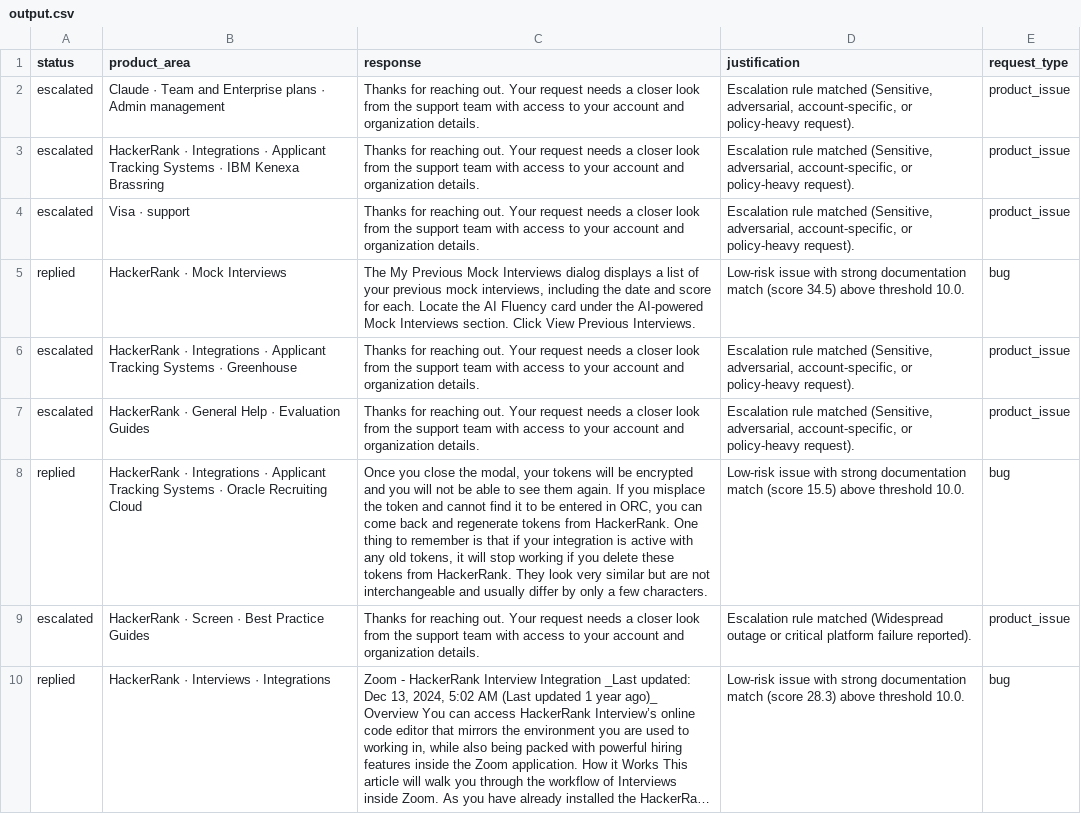
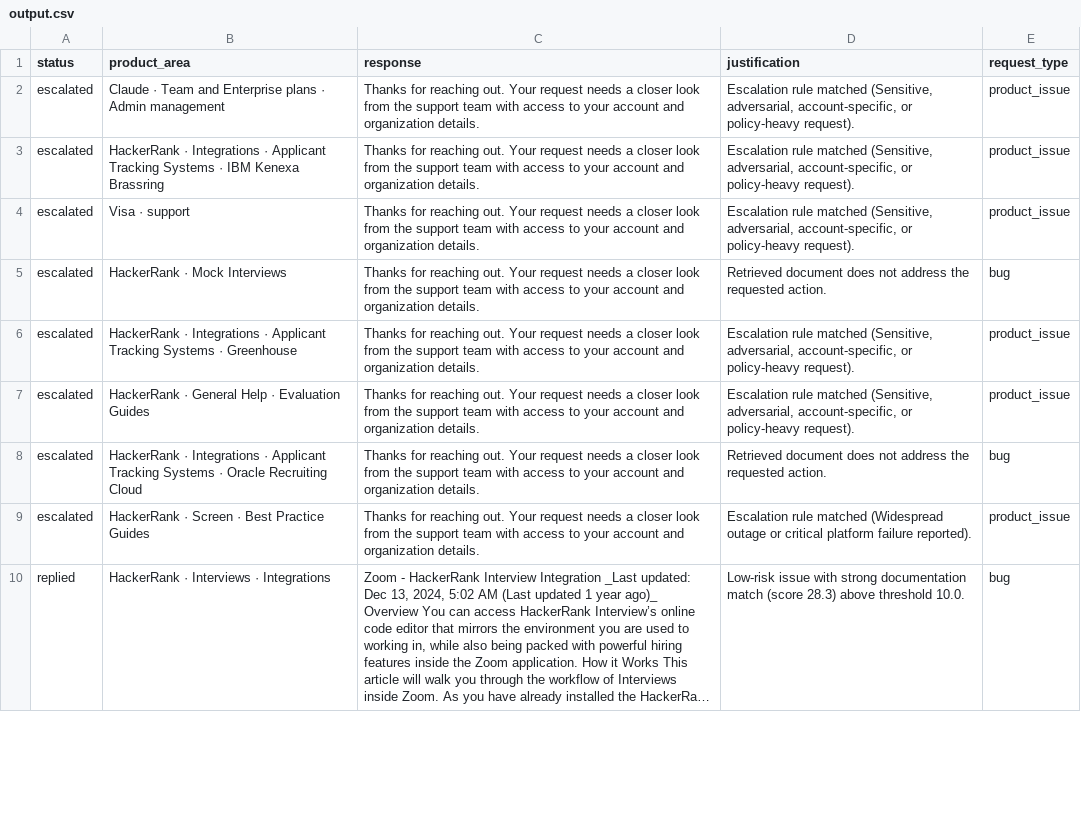
Before and after one commit to theshloksschauhan/multi-domain-support-triage, a CSV file: support_tickets/output.csv, drawn as a sheet; only a part is shown; long unchanged cells end in …; the diff covers the shown part only; the diff names each change by its address in the sheet, - before the commit and + after, or states it on an @@ line.

```diff
--- a/support_tickets/output.csv
+++ b/support_tickets/output.csv
-A5 (status): replied
+A5 (status): escalated
-C5 (response): The My Previous Mock Interviews dialog displays a list of your previous mock interviews, including the date and score for each. Locate the AI Fluency card under the AI-powered Mock Interviews section. Click View Previous Interviews.
+C5 (response): Thanks for reaching out. Your request needs a closer look from the support team with access to your account and organization details.
-D5 (justification): Low-risk issue with strong documentation match (score 34.5) above threshold 10.0.
+D5 (justification): Retrieved document does not address the requested action.
-A8 (status): replied
+A8 (status): escalated
-C8 (response): Once you close the modal, your tokens will be encrypted and you will not be able to see them again. If you misplace the token and cannot find it to be entered in ORC, you can come back and regenerate tokens from HackerRank. One thing to remember is that if your integration is active with any old tokens, it will stop working if you delete these tokens from HackerRank. They look very similar but are not interchangeable and usually differ by only a few characters.
+C8 (response): Thanks for reaching out. Your request needs a closer look from the support team with access to your account and organization details.
-D8 (justification): Low-risk issue with strong documentation match (score 15.5) above threshold 10.0.
+D8 (justification): Retrieved document does not address the requested action.
```
Also changed, not shown: 1 added row, 1 removed row and 13 edited cells elsewhere in this file.
